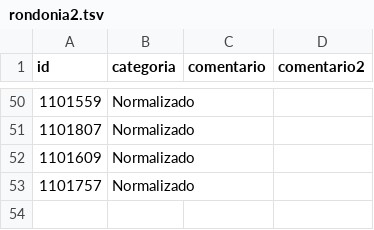
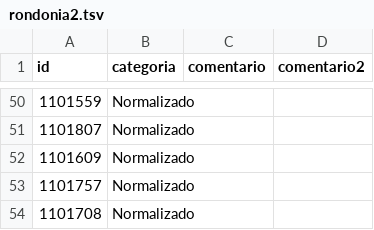
Before and after one commit to claytoncova/swarp, a TSV file: rondonia2.tsv, drawn as a sheet; only a part is shown, gaps mark what is left out; the diff names each change by its address in the sheet, - before the commit and + after, or states it on an @@ line.

Commit message:
Update rondonia2.tsv

```diff
--- a/rondonia2.tsv
+++ b/rondonia2.tsv
+row 54: 1101708 | Normalizado
```
